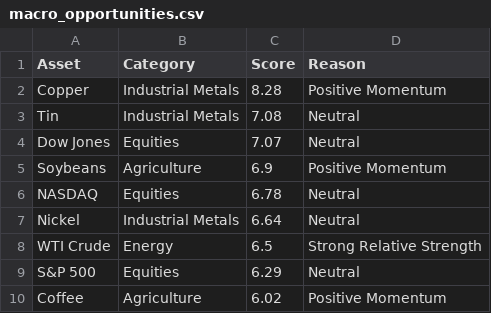
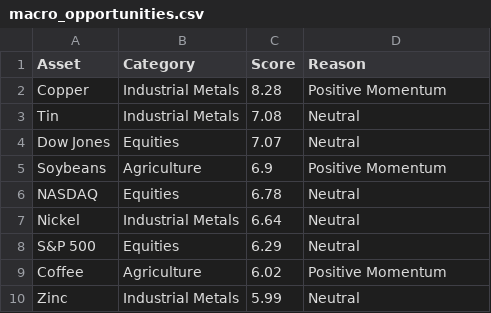
Before and after one commit to Rajatpatyal/Fred_Commodity_Yield, a CSV file: output/macro_opportunities.csv, drawn as a sheet; only a part is shown; the shorter side is filled out with more unchanged rows; the diff names each change by its address in the sheet, - before the commit and + after, or states it on an @@ line.

```diff
--- a/output/macro_opportunities.csv
+++ b/output/macro_opportunities.csv
-row 8: WTI Crude | Energy | 6.5 | Strong Relative Strength
```
Also changed, not shown: output/macro_snapshot.csv, output/macro_spreads.csv, 8 other files.
